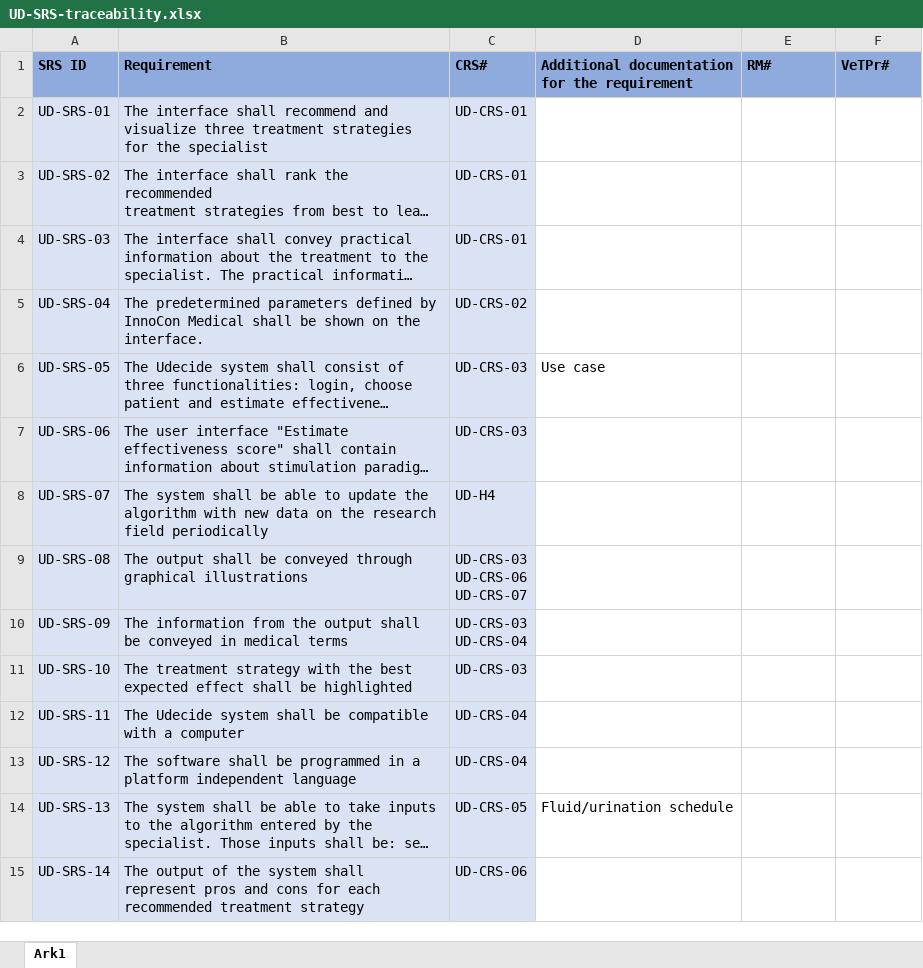
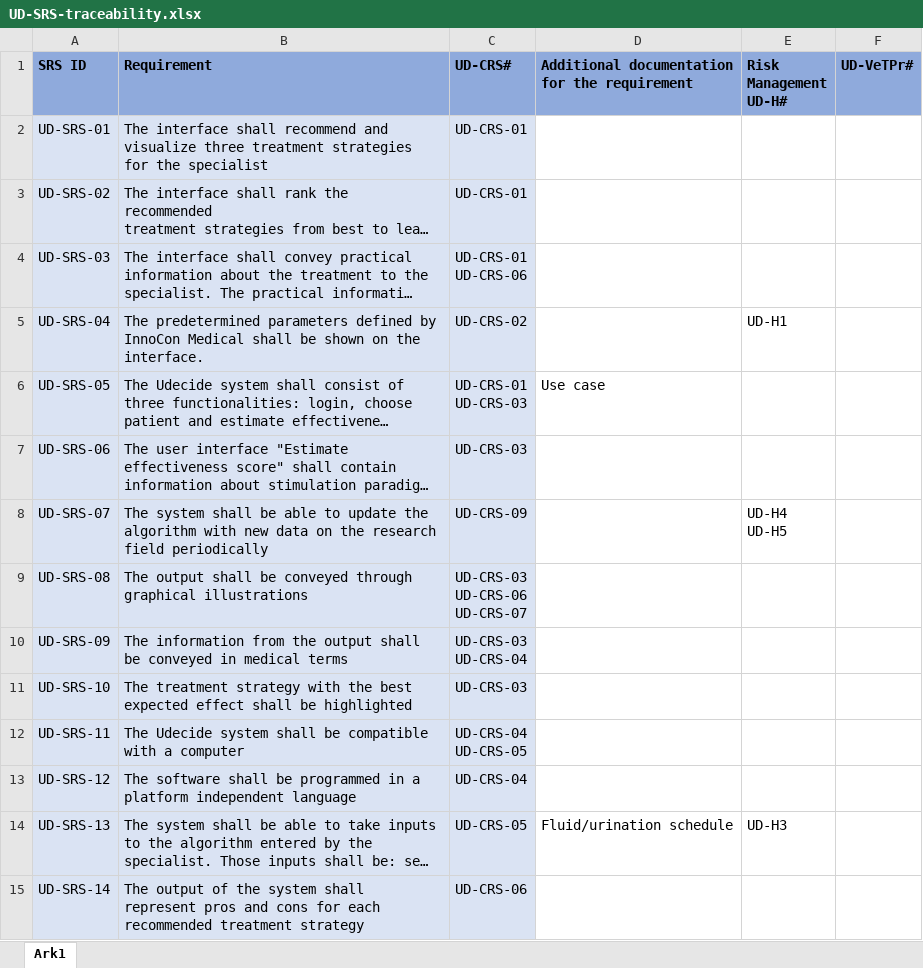
Before and after one commit to amaliekoch/ST6, an Excel workbook: Technical_Documentation/Requirements/System requirement specification/UD-SRS-traceability.xlsx, sheet Ark1, drawn as a sheet; only a part is shown; long unchanged cells end in …; values as stored, in another font and other column widths than the file's, no borders; ↵ is a line break in a cell; the diff covers the shown part only; the diff names each change by its address in the sheet, - before the commit and + after, or states it on an @@ line.

```diff
--- a/Technical_Documentation/Requirements/System requirement specification/UD-SRS-traceability.xlsx (sheet Ark1)
+++ b/Technical_Documentation/Requirements/System requirement specification/UD-SRS-traceability.xlsx (sheet Ark1)
-C1: CRS#
+C1: UD-CRS#
-E1: RM#
+E1: Risk Management ↵ UD-H#
-F1: VeTPr#
+F1: UD-VeTPr#
-C4 (UD-CRS#): UD-CRS-01
+C4 (UD-CRS#): UD-CRS-01 ↵ UD-CRS-06
-E5 (Risk Management UD-H#): (empty)
+E5 (Risk Management UD-H#): UD-H1
-C6 (UD-CRS#): UD-CRS-03
+C6 (UD-CRS#): UD-CRS-01 ↵ UD-CRS-03
-C8 (UD-CRS#): UD-H4
+C8 (UD-CRS#): UD-CRS-09
-E8 (Risk Management UD-H#): (empty)
+E8 (Risk Management UD-H#): UD-H4 ↵ UD-H5
-C12 (UD-CRS#): UD-CRS-04
+C12 (UD-CRS#): UD-CRS-04 ↵ UD-CRS-05
-E14 (Risk Management UD-H#): (empty)
+E14 (Risk Management UD-H#): UD-H3
```
Also changed, not shown: 8 edited cells elsewhere in this sheet, Technical_Documentation/Risk management/Risk analysis.xlsx, 1 other file.
